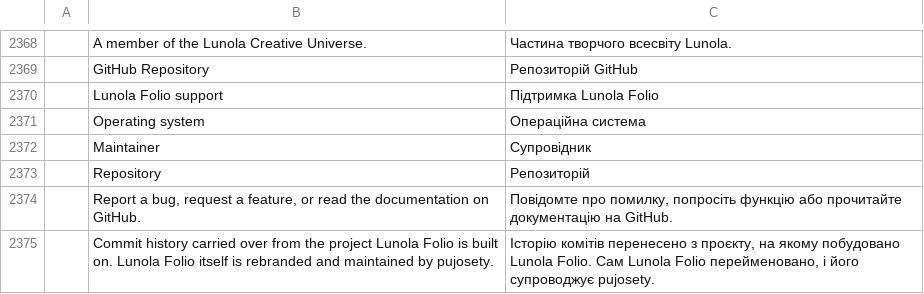
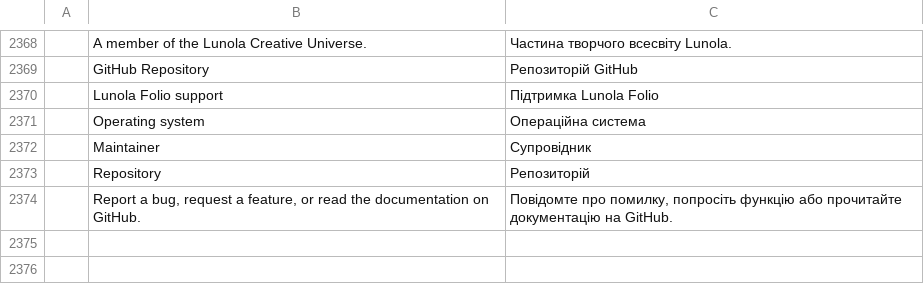
Before and after one commit to pujosety/Lunola-Folio, a TSV file: crates/ui-egui/src/i18n/uk.tsv, drawn as a sheet; only a part is shown, gaps mark what is left out; the diff names each change by its address in the sheet, - before the commit and + after, or states it on an @@ line.

```diff
--- a/crates/ui-egui/src/i18n/uk.tsv
+++ b/crates/ui-egui/src/i18n/uk.tsv
-row 2375:  | Commit history carried over from the project Lunola Folio is built on. Lunola Folio itself is rebranded and maintained by pujosety. | Історію комітів перенесено з проєкту, на якому побудовано Lunola Folio. Сам Lunola Folio перейменовано, і його супроводжує pujosety.
```
Also changed, not shown: crates/ui-egui/src/i18n/bg.tsv, crates/ui-egui/src/i18n/el.tsv, 25 other files.
